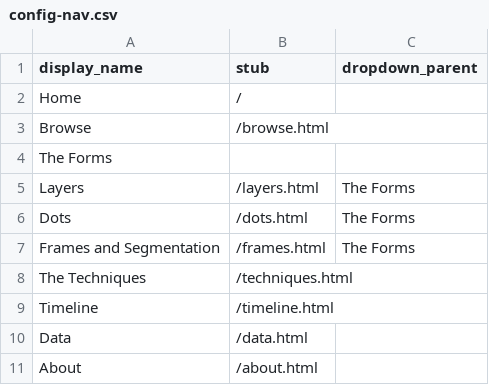
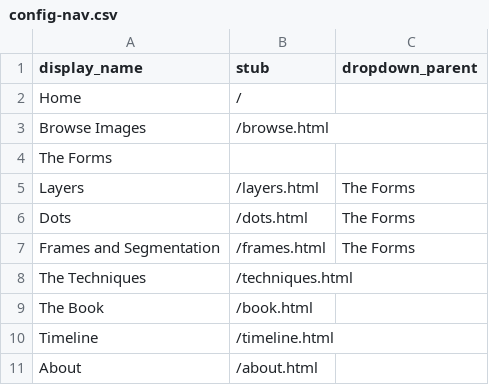
Before and after one commit to malahern/factoryforms, a CSV file: _data/config-nav.csv, drawn as a sheet.

Commit message:
Update config-nav.csv

```diff
--- a/_data/config-nav.csv
+++ b/_data/config-nav.csv
@@ -2,3 +2,3 @@ display_name,stub,dropdown_parent
 Home,/,
-Browse,/browse.html,
+Browse Images,/browse.html,
 The Forms,,
@@ -8,4 +8,4 @@ Frames and Segmentation,/frames.html,The Forms
 The Techniques,/techniques.html,
+The Book,/book.html,
 Timeline,/timeline.html,
-Data,/data.html,
 About,/about.html,
```
